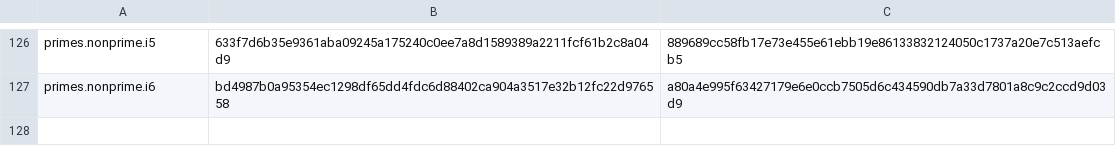
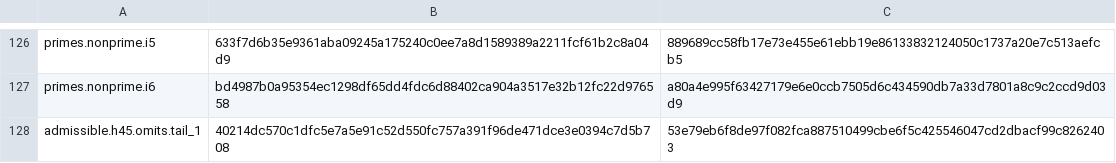
Before and after one commit to thinkthoughts/rlt, a TSV file: lib/identities.tsv, drawn as a sheet; only a part is shown, gaps mark what is left out.

```diff
--- a/lib/identities.tsv
+++ b/lib/identities.tsv
@@ -127 +127,2 @@ primes.nonprime.i5	633f7d6b35e9361aba09245a175240c0ee7a8d1589389a2211fcf61b2c8a0
 primes.nonprime.i6	bd4987b0a95354ec1298df65dd4fdc6d88402ca904a3517e32b12fc22d976558	a80a4e995f63427179e6e0ccb7505d6c434590db7a33d7801a8c9c2ccd9d03d9
+admissible.h45.omits.tail_1	40214dc570c1dfc5e7a5e91c52d550fc757a391f96de471dce3e0394c7d5b708	53e79eb6f8de97f082fca887510499cbe6f5c425546047cd2dbacf99c8262403
```
Also changed, not shown: 22 other files.
